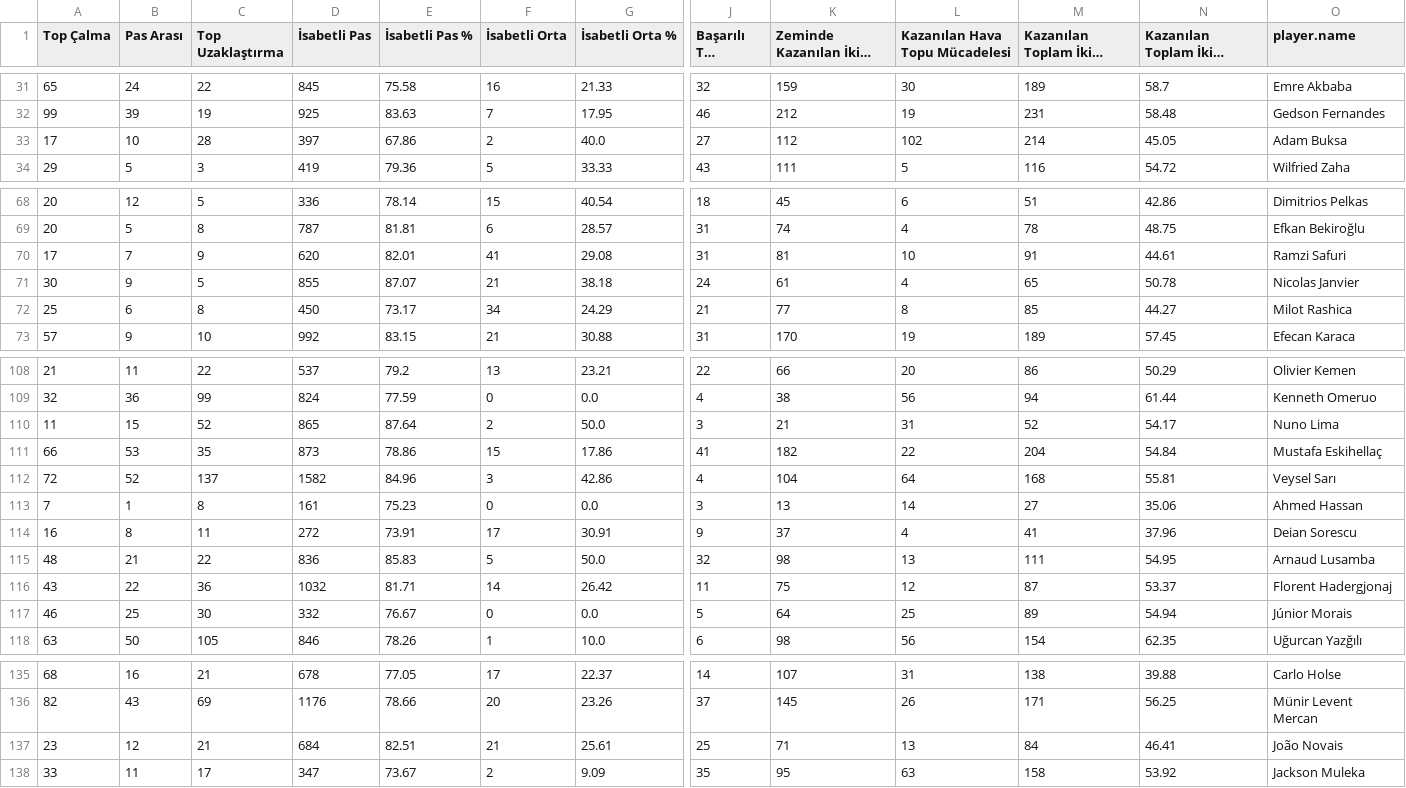
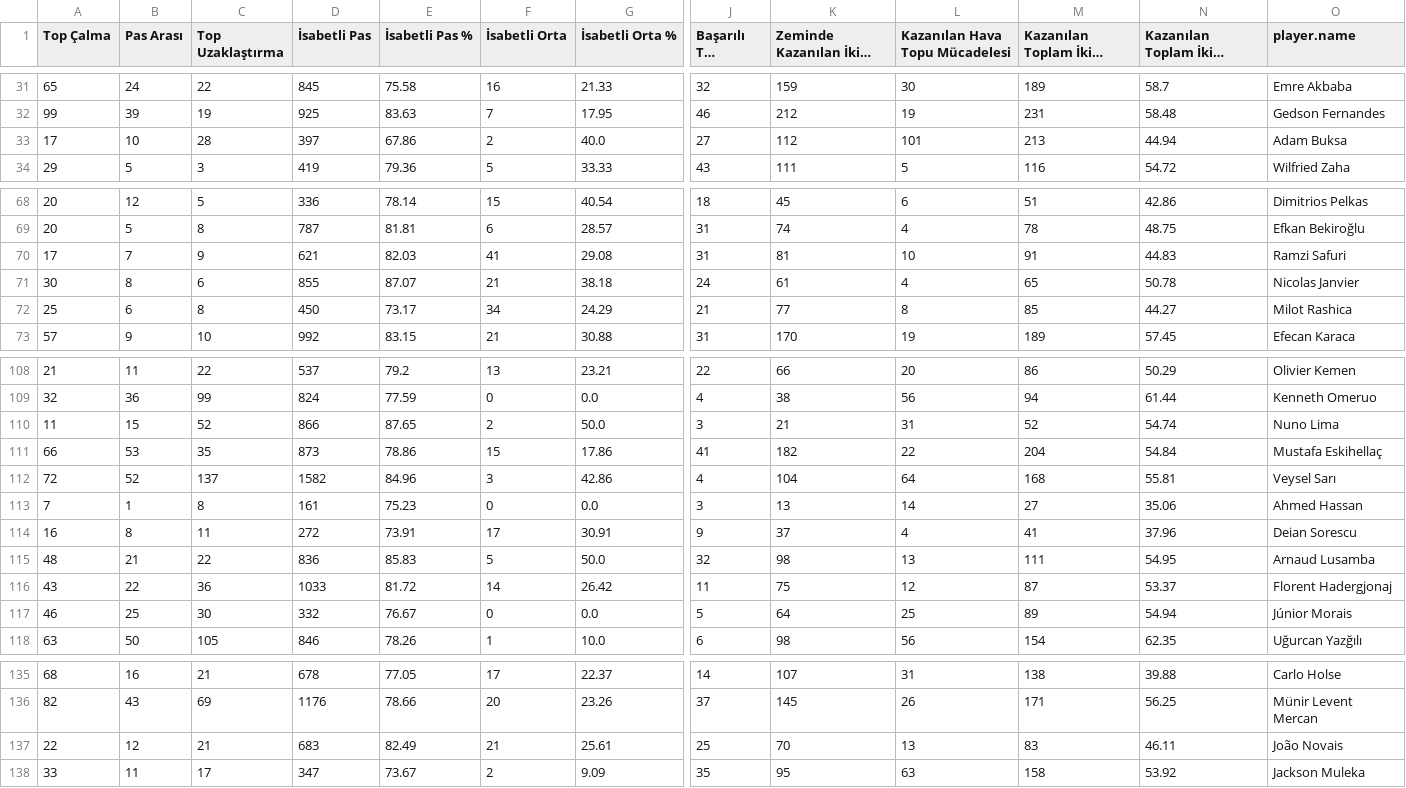
Before and after one commit to scatterradarcsv/csv_scatter_radar_total_noPos, a CSV file: defenders.csv, drawn as a sheet; only a part is shown, gaps mark what is left out; long unchanged cells end in …; the diff covers the shown part only; the diff names each change by its address in the sheet, - before the commit and + after, or states it on an @@ line.

Commit message:
Updated defenders.csv

```diff
--- a/defenders.csv
+++ b/defenders.csv
-L33 (Kazanılan Hava Topu Mücadelesi): 102
+L33 (Kazanılan Hava Topu Mücadelesi): 101
-M33 (Kazanılan Toplam İkili Mücadele): 214
+M33 (Kazanılan Toplam İkili Mücadele): 213
-N33: 45.05
+N33: 44.94
-D70 (İsabetli Pas): 620
+D70 (İsabetli Pas): 621
-E70 (İsabetli Pas %): 82.01
+E70 (İsabetli Pas %): 82.03
-N70: 44.61
+N70: 44.83
-B71 (Pas Arası): 9
+B71 (Pas Arası): 8
-C71 (Top Uzaklaştırma): 5
+C71 (Top Uzaklaştırma): 6
-D110 (İsabetli Pas): 865
+D110 (İsabetli Pas): 866
-E110 (İsabetli Pas %): 87.64
+E110 (İsabetli Pas %): 87.65
-N110: 54.17
+N110: 54.74
-D116 (İsabetli Pas): 1032
+D116 (İsabetli Pas): 1033
-E116 (İsabetli Pas %): 81.71
+E116 (İsabetli Pas %): 81.72
-A137 (Top Çalma): 23
+A137 (Top Çalma): 22
-D137 (İsabetli Pas): 684
+D137 (İsabetli Pas): 683
-E137 (İsabetli Pas %): 82.51
+E137 (İsabetli Pas %): 82.49
-K137 (Zeminde Kazanılan İkili Mücadele): 71
+K137 (Zeminde Kazanılan İkili Mücadele): 70
-M137 (Kazanılan Toplam İkili Mücadele): 84
+M137 (Kazanılan Toplam İkili Mücadele): 83
-N137: 46.41
+N137: 46.11
```
Also changed, not shown: 4 edited cells elsewhere in this file.
